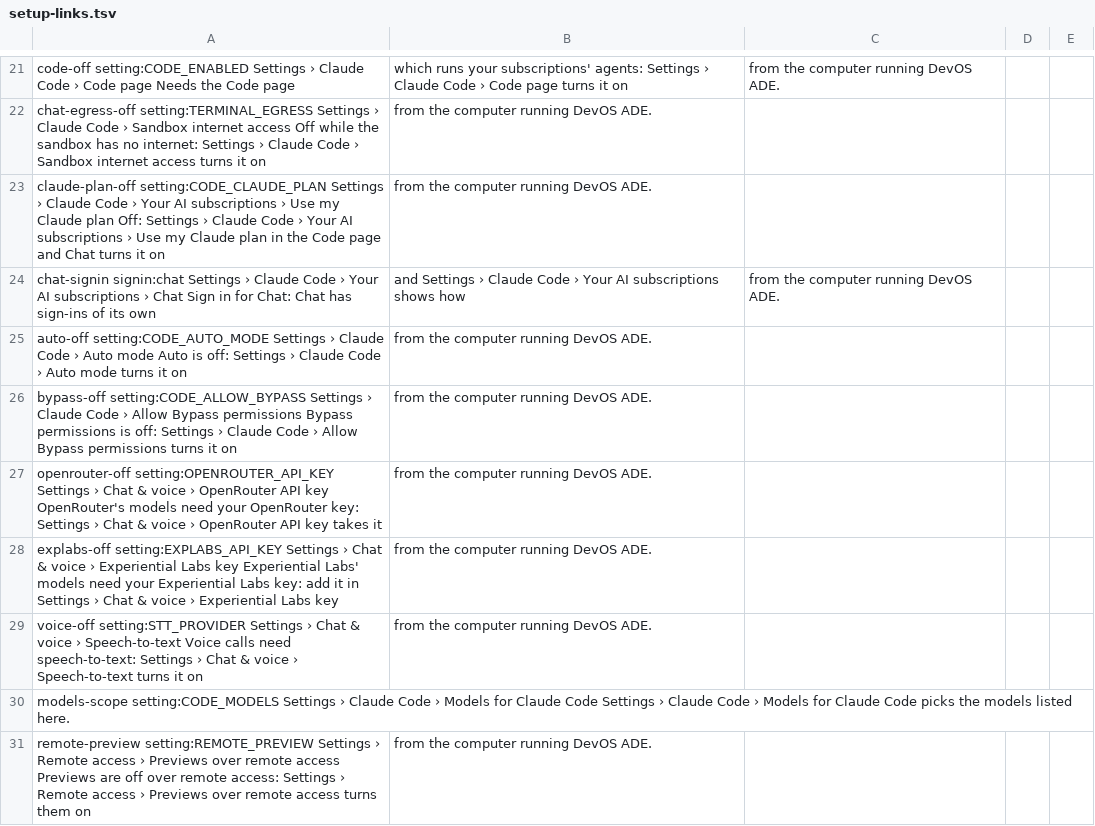
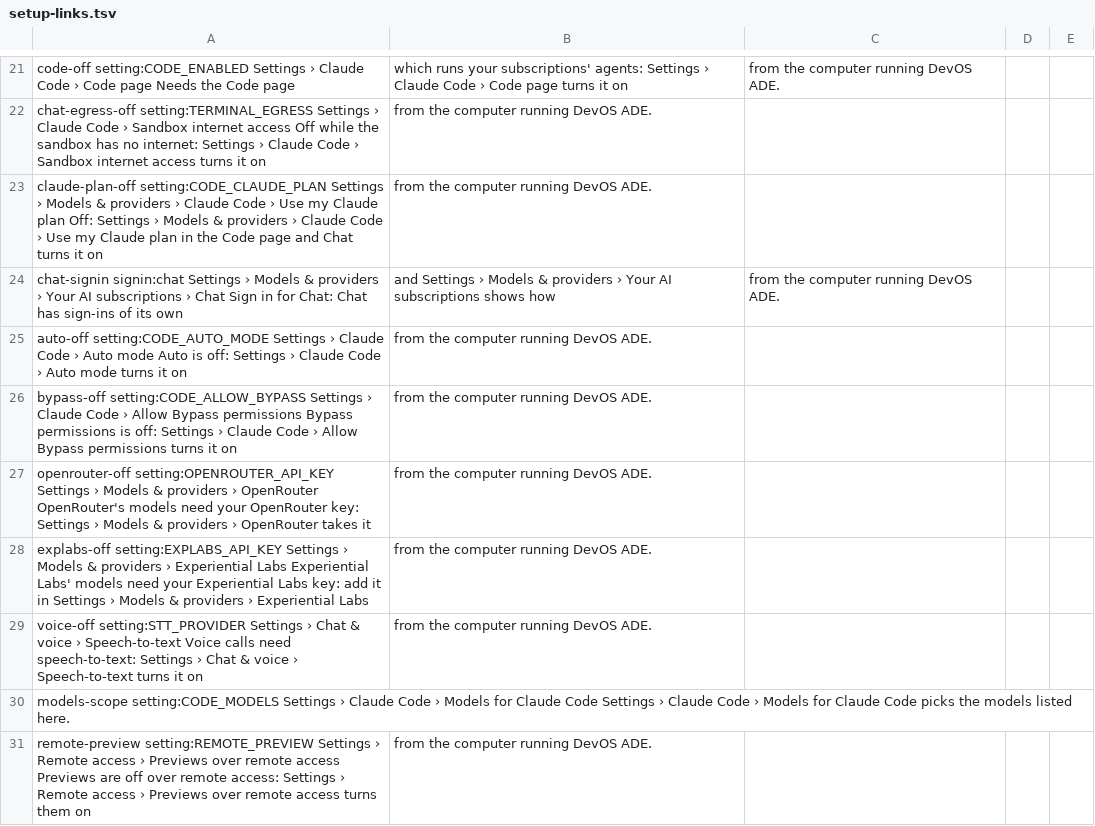
Before and after one commit to JongoDB-Labs/devos-ade, a TSV file: catalog/setup-links.tsv, drawn as a sheet; only a part is shown, gaps mark what is left out.

```diff
--- a/catalog/setup-links.tsv
+++ b/catalog/setup-links.tsv
@@ -23,8 +23,8 @@ code-off	setting:CODE_ENABLED	Settings › Claude Code › Code page	Needs the C
 chat-egress-off	setting:TERMINAL_EGRESS	Settings › Claude Code › Sandbox internet access	Off while the sandbox has no internet: Settings › Claude Code › Sandbox internet access turns it on, from the computer running DevOS ADE.
-claude-plan-off	setting:CODE_CLAUDE_PLAN	Settings › Claude Code › Your AI subscriptions › Use my Claude plan	Off: Settings › Claude Code › Your AI subscriptions › Use my Claude plan in the Code page and Chat turns it on, from the computer running DevOS ADE.
-chat-signin	signin:chat	Settings › Claude Code › Your AI subscriptions › Chat	Sign in for Chat: Chat has sign-ins of its own, and Settings › Claude Code › Your AI subscriptions shows how, from the computer running DevOS ADE.
+claude-plan-off	setting:CODE_CLAUDE_PLAN	Settings › Models & providers › Claude Code › Use my Claude plan	Off: Settings › Models & providers › Claude Code › Use my Claude plan in the Code page and Chat turns it on, from the computer running DevOS ADE.
+chat-signin	signin:chat	Settings › Models & providers › Your AI subscriptions › Chat	Sign in for Chat: Chat has sign-ins of its own, and Settings › Models & providers › Your AI subscriptions shows how, from the computer running DevOS ADE.
 auto-off	setting:CODE_AUTO_MODE	Settings › Claude Code › Auto mode	Auto is off: Settings › Claude Code › Auto mode turns it on, from the computer running DevOS ADE.
 bypass-off	setting:CODE_ALLOW_BYPASS	Settings › Claude Code › Allow Bypass permissions	Bypass permissions is off: Settings › Claude Code › Allow Bypass permissions turns it on, from the computer running DevOS ADE.
-openrouter-off	setting:OPENROUTER_API_KEY	Settings › Chat & voice › OpenRouter API key	OpenRouter's models need your OpenRouter key: Settings › Chat & voice › OpenRouter API key takes it, from the computer running DevOS ADE.
-explabs-off	setting:EXPLABS_API_KEY	Settings › Chat & voice › Experiential Labs key	Experiential Labs' models need your Experiential Labs key: add it in Settings › Chat & voice › Experiential Labs key, from the computer running DevOS ADE.
+openrouter-off	setting:OPENROUTER_API_KEY	Settings › Models & providers › OpenRouter	OpenRouter's models need your OpenRouter key: Settings › Models & providers › OpenRouter takes it, from the computer running DevOS ADE.
+explabs-off	setting:EXPLABS_API_KEY	Settings › Models & providers › Experiential Labs	Experiential Labs' models need your Experiential Labs key: add it in Settings › Models & providers › Experiential Labs, from the computer running DevOS ADE.
 voice-off	setting:STT_PROVIDER	Settings › Chat & voice › Speech-to-text	Voice calls need speech-to-text: Settings › Chat & voice › Speech-to-text turns it on, from the computer running DevOS ADE.
```
Also changed, not shown: catalog/ai-tools.tsv, catalog/settings-layout.tsv, 22 other files.
